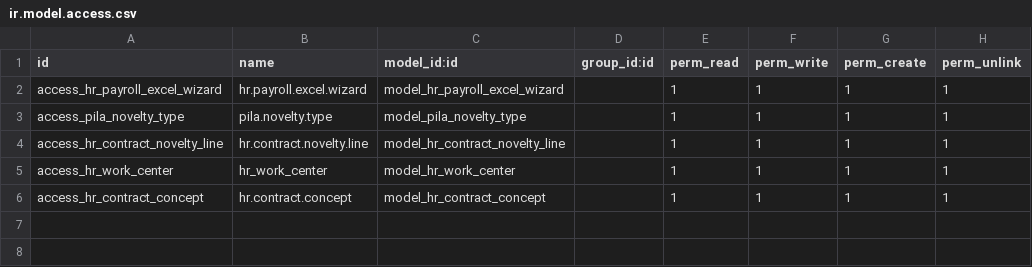
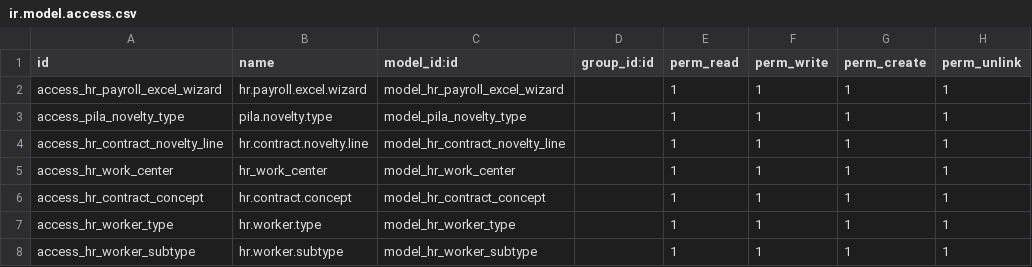
Before and after one commit to MarilynMillan/prueba_divitias, a CSV file: endowment_pilas/security/ir.model.access.csv, drawn as a sheet.

```diff
--- a/endowment_pilas/security/ir.model.access.csv
+++ b/endowment_pilas/security/ir.model.access.csv
@@ -6 +6,3 @@ access_hr_work_center,hr_work_center,model_hr_work_center,,1,1,1,1
 access_hr_contract_concept,hr.contract.concept,model_hr_contract_concept,,1,1,1,1
+access_hr_worker_type,hr.worker.type,model_hr_worker_type,,1,1,1,1
+access_hr_worker_subtype,hr.worker.subtype,model_hr_worker_subtype,,1,1,1,1
```
Also changed, not shown: 10 other files.
